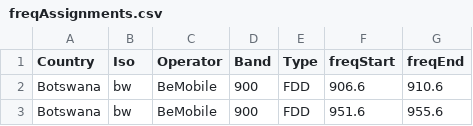
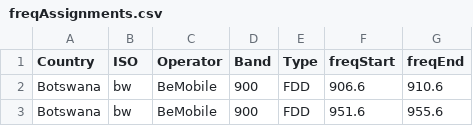
Before and after one commit to open-telecom-data/spectrum-assignments, a CSV file: freqAssignments.csv, drawn as a sheet; only a part is shown; the diff names each change by its address in the sheet, - before the commit and + after, or states it on an @@ line.

```diff
--- a/freqAssignments.csv
+++ b/freqAssignments.csv
-B1: Iso
+B1: ISO
```
Also changed, not shown: 2 other files.
